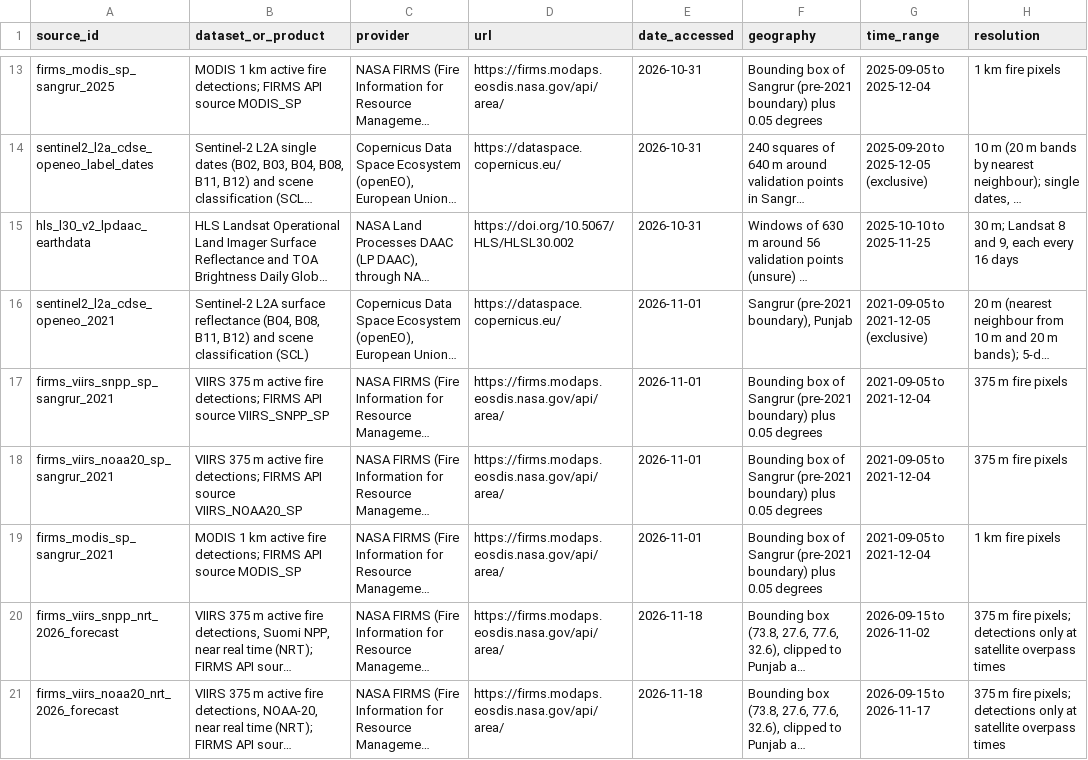
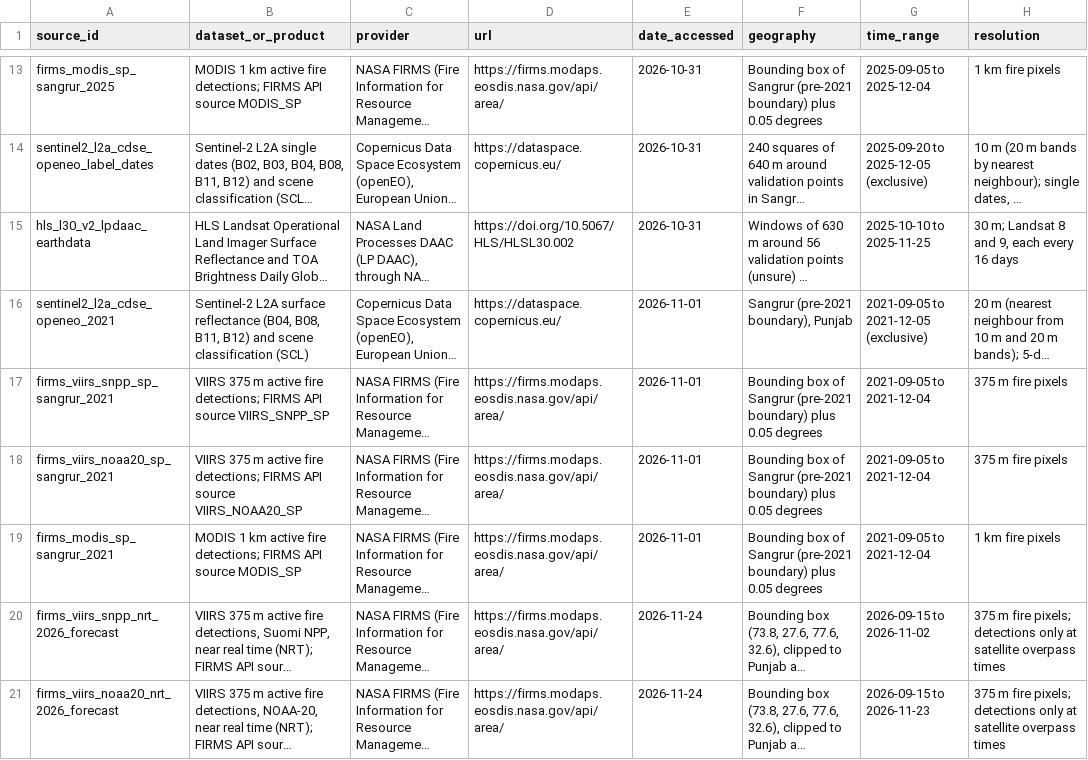
Before and after one commit to Panther2010/India-Space-Mission-Intelligence, a CSV file: sources/source_register.csv, drawn as a sheet; only a part is shown, gaps mark what is left out; long unchanged cells end in …; the diff names each change by its address in the sheet, - before the commit and + after, or states it on an @@ line.

```diff
--- a/sources/source_register.csv
+++ b/sources/source_register.csv
-E20:E21 (date_accessed): 2026-11-18
+E20:E21 (date_accessed): 2026-11-24
-G21 (time_range): 2026-09-15 to 2026-11-17
+G21 (time_range): 2026-09-15 to 2026-11-23
```
Also changed, not shown: data/processed/fire_forecast_2026_updates.csv, data/processed/fire_forecast_2026_updates_summary.csv, 10 other files.
